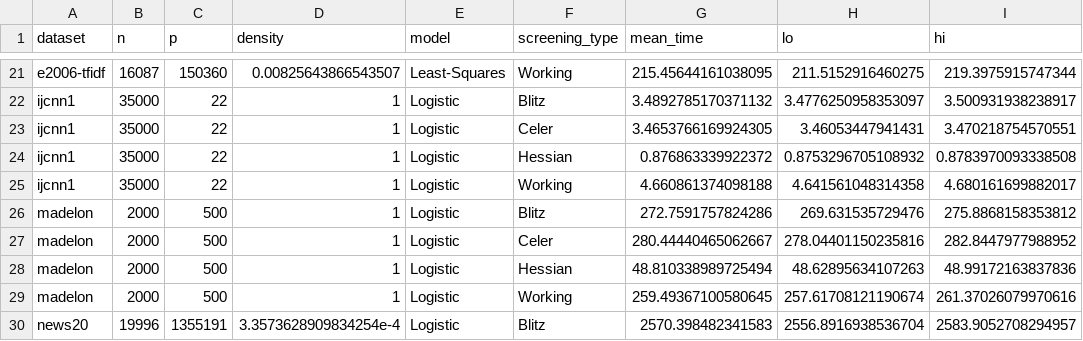
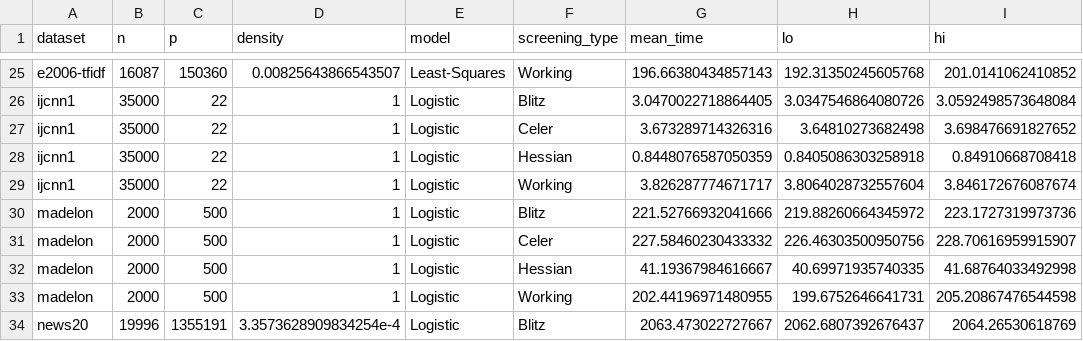
Before and after one commit to jolars/HessianScreening, a CSV file: tables/realdata-timings-details.csv, drawn as a sheet; only a part is shown, gaps mark what is left out; addresses are those after the commit; the diff covers the shown part only; the diff names each change by its address in the sheet, - before the commit and + after, or states it on an @@ line.

```diff
--- a/tables/realdata-timings-details.csv
+++ b/tables/realdata-timings-details.csv
-G25 (mean_time): 215.45644161038095
+G25 (mean_time): 196.66380434857143
-H25 (lo): 211.5152916460275
+H25 (lo): 192.31350245605768
-I25 (hi): 219.3975915747344
+I25 (hi): 201.0141062410852
-G26 (mean_time): 3.4892785170371132
+G26 (mean_time): 3.0470022718864405
-H26 (lo): 3.4776250958353097
+H26 (lo): 3.0347546864080726
-I26 (hi): 3.500931938238917
+I26 (hi): 3.0592498573648084
-G27 (mean_time): 3.4653766169924305
+G27 (mean_time): 3.673289714326316
-H27 (lo): 3.46053447941431
+H27 (lo): 3.64810273682498
-I27 (hi): 3.470218754570551
+I27 (hi): 3.698476691827652
-G28 (mean_time): 0.876863339922372
+G28 (mean_time): 0.8448076587050359
-H28 (lo): 0.8753296705108932
+H28 (lo): 0.8405086303258918
-I28 (hi): 0.8783970093338508
+I28 (hi): 0.84910668708418
-G29 (mean_time): 4.660861374098188
+G29 (mean_time): 3.826287774671717
-H29 (lo): 4.641561048314358
+H29 (lo): 3.8064028732557604
-I29 (hi): 4.680161699882017
+I29 (hi): 3.846172676087674
-G30 (mean_time): 272.7591757824286
+G30 (mean_time): 221.52766932041666
-H30 (lo): 269.631535729476
+H30 (lo): 219.88260664345972
-I30 (hi): 275.8868158353812
+I30 (hi): 223.1727319973736
-G31 (mean_time): 280.44440465062667
+G31 (mean_time): 227.58460230433332
-H31 (lo): 278.04401150235816
+H31 (lo): 226.46303500950756
-I31 (hi): 282.8447977988952
+I31 (hi): 228.70616959915907
-G32 (mean_time): 48.810338989725494
+G32 (mean_time): 41.19367984616667
-H32 (lo): 48.62895634107263
+H32 (lo): 40.69971935740335
-I32 (hi): 48.99172163837836
+I32 (hi): 41.68764033492998
-G33 (mean_time): 259.49367100580645
+G33 (mean_time): 202.44196971480955
-H33 (lo): 257.61708121190674
+H33 (lo): 199.6752646641731
-I33 (hi): 261.37026079970616
+I33 (hi): 205.20867476544598
-G34 (mean_time): 2570.398482341583
+G34 (mean_time): 2063.473022727667
-H34 (lo): 2556.8916938536704
+H34 (lo): 2062.6807392676437
-I34 (hi): 2583.9052708294957
+I34 (hi): 2064.26530618769
```
Also changed, not shown: 8 added rows and 90 edited cells elsewhere in this file, tables/realdata-timings.csv, 1 other file.
